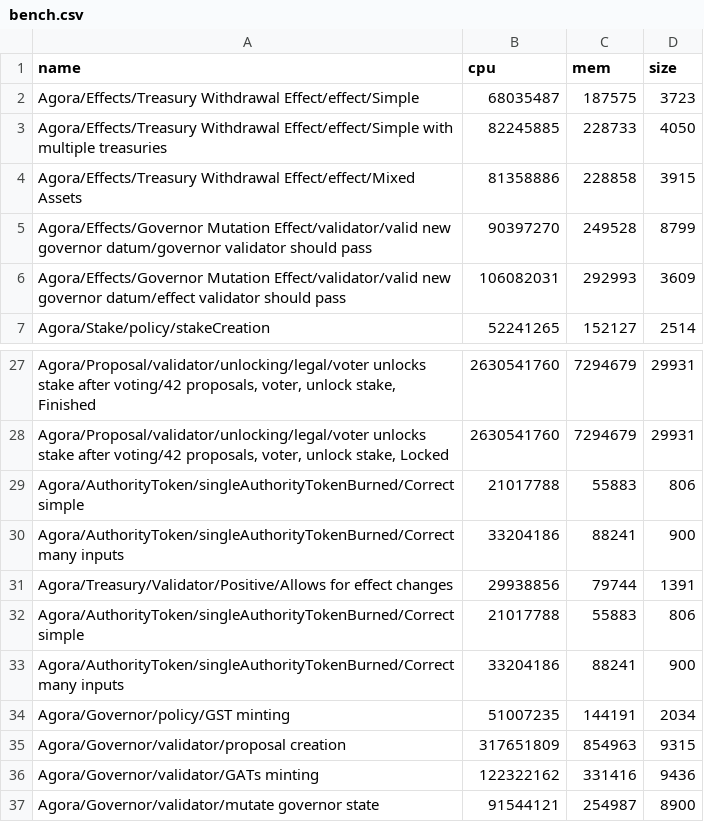
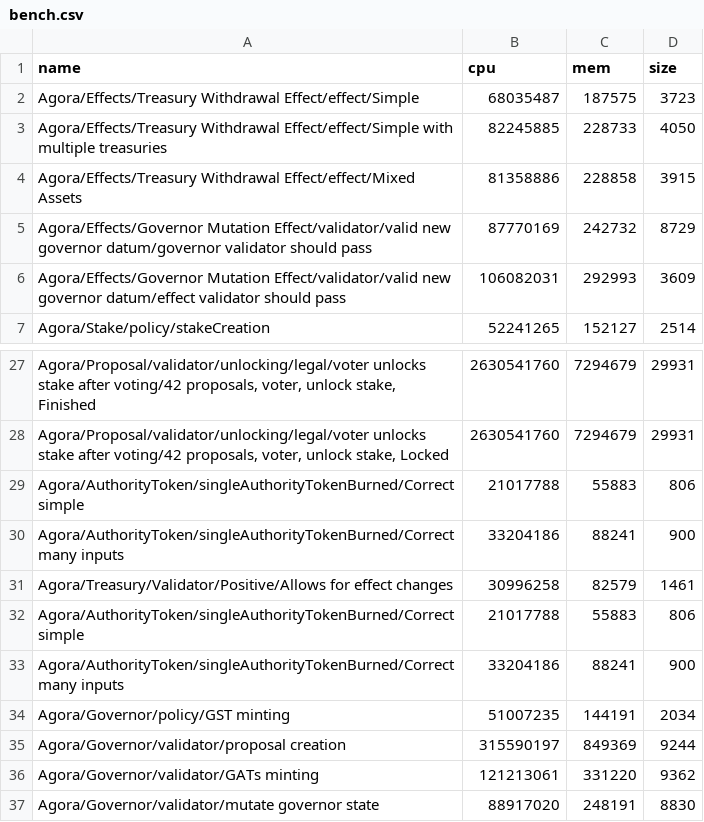
Before and after one commit to Liqwid-Labs/agora, a CSV file: bench.csv, drawn as a sheet; only a part is shown, gaps mark what is left out.

Commit message:
encode `GovernorRedeemer`/`TreasuryRedeemer` as integer

```diff
--- a/bench.csv
+++ b/bench.csv
@@ -4,3 +4,3 @@ Agora/Effects/Treasury Withdrawal Effect/effect/Simple with multiple treasuries
 Agora/Effects/Treasury Withdrawal Effect/effect/Mixed Assets,81358886,228858,3915
-Agora/Effects/Governor Mutation Effect/validator/valid new governor datum/governor validator should pass,90397270,249528,8799
+Agora/Effects/Governor Mutation Effect/validator/valid new governor datum/governor validator should pass,87770169,242732,8729
 Agora/Effects/Governor Mutation Effect/validator/valid new governor datum/effect validator should pass,106082031,292993,3609
@@ -30,3 +30,3 @@ Agora/AuthorityToken/singleAuthorityTokenBurned/Correct simple,21017788,55883,80
 Agora/AuthorityToken/singleAuthorityTokenBurned/Correct many inputs,33204186,88241,900
-Agora/Treasury/Validator/Positive/Allows for effect changes,29938856,79744,1391
+Agora/Treasury/Validator/Positive/Allows for effect changes,30996258,82579,1461
 Agora/AuthorityToken/singleAuthorityTokenBurned/Correct simple,21017788,55883,806
@@ -34,4 +34,4 @@ Agora/AuthorityToken/singleAuthorityTokenBurned/Correct many inputs,33204186,882
 Agora/Governor/policy/GST minting,51007235,144191,2034
-Agora/Governor/validator/proposal creation,317651809,854963,9315
-Agora/Governor/validator/GATs minting,122322162,331416,9436
-Agora/Governor/validator/mutate governor state,91544121,254987,8900
+Agora/Governor/validator/proposal creation,315590197,849369,9244
+Agora/Governor/validator/GATs minting,121213061,331220,9362
+Agora/Governor/validator/mutate governor state,88917020,248191,8830
```
Also changed, not shown: 3 other files.
